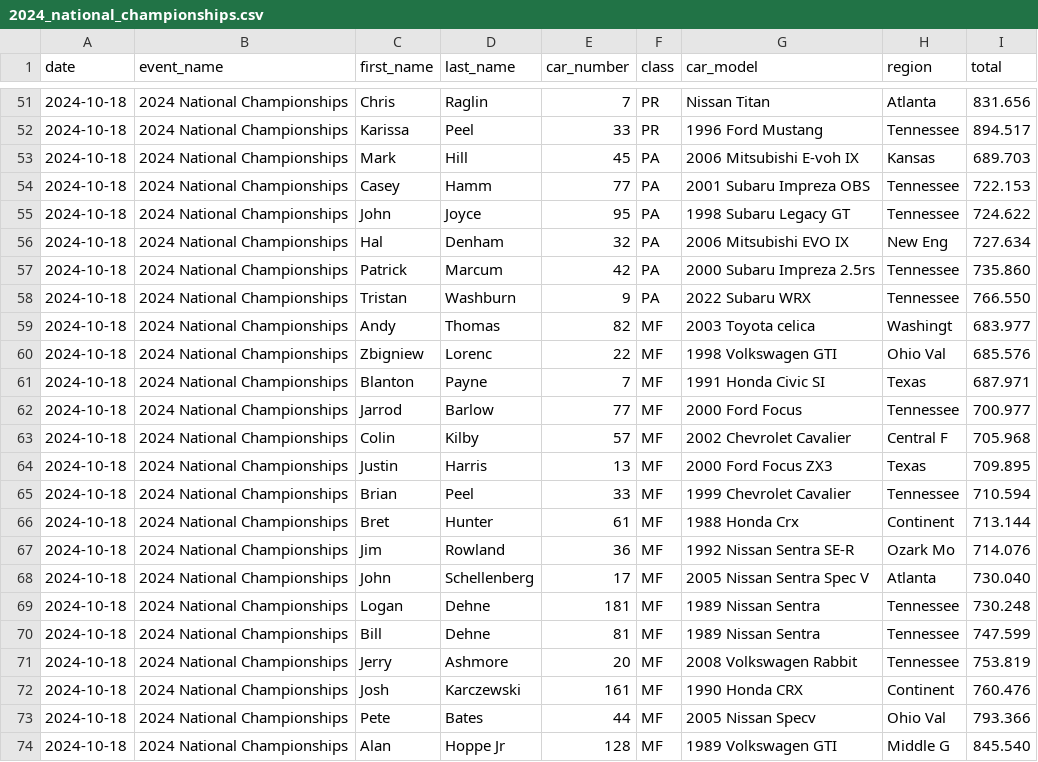
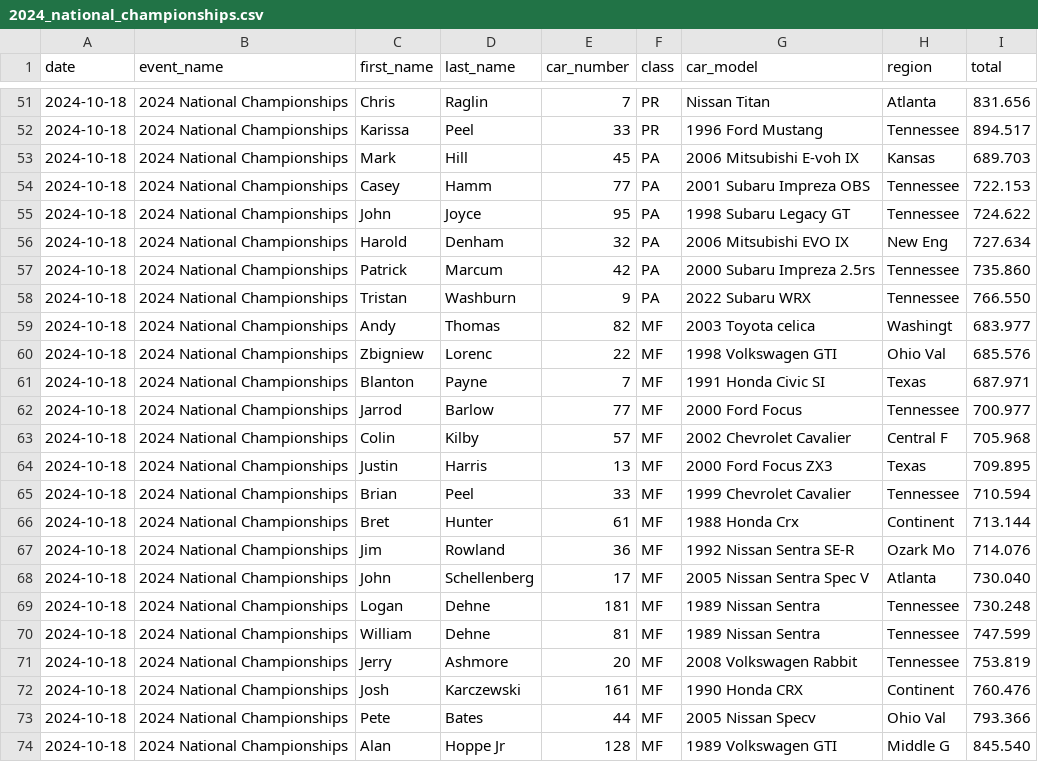
Before and after one commit to jeremiahishere/rallycross_driver_rankings, a CSV file: results/2024_national_championships.csv, drawn as a sheet; only a part is shown, gaps mark what is left out.

```diff
--- a/results/2024_national_championships.csv
+++ b/results/2024_national_championships.csv
@@ -55,3 +55,3 @@ date,event_name,first_name,last_name,car_number,class,car_model,region,total
 2024-10-18,2024 National Championships,John,Joyce,95,PA,1998 Subaru Legacy GT,Tennessee,724.622
-2024-10-18,2024 National Championships,Hal,Denham,32,PA,2006 Mitsubishi EVO IX,New Eng,727.634
+2024-10-18,2024 National Championships,Harold,Denham,32,PA,2006 Mitsubishi EVO IX,New Eng,727.634
 2024-10-18,2024 National Championships,Patrick,Marcum,42,PA,2000 Subaru Impreza 2.5rs,Tennessee,735.860
@@ -69,3 +69,3 @@ date,event_name,first_name,last_name,car_number,class,car_model,region,total
 2024-10-18,2024 National Championships,Logan,Dehne,181,MF,1989 Nissan Sentra,Tennessee,730.248
-2024-10-18,2024 National Championships,Bill,Dehne,81,MF,1989 Nissan Sentra,Tennessee,747.599
+2024-10-18,2024 National Championships,William,Dehne,81,MF,1989 Nissan Sentra,Tennessee,747.599
 2024-10-18,2024 National Championships,Jerry,Ashmore,20,MF,2008 Volkswagen Rabbit,Tennessee,753.819
```
Also changed, not shown: results/2022_national_championships.csv, results/2023_national_championships.csv, 4 other files.
